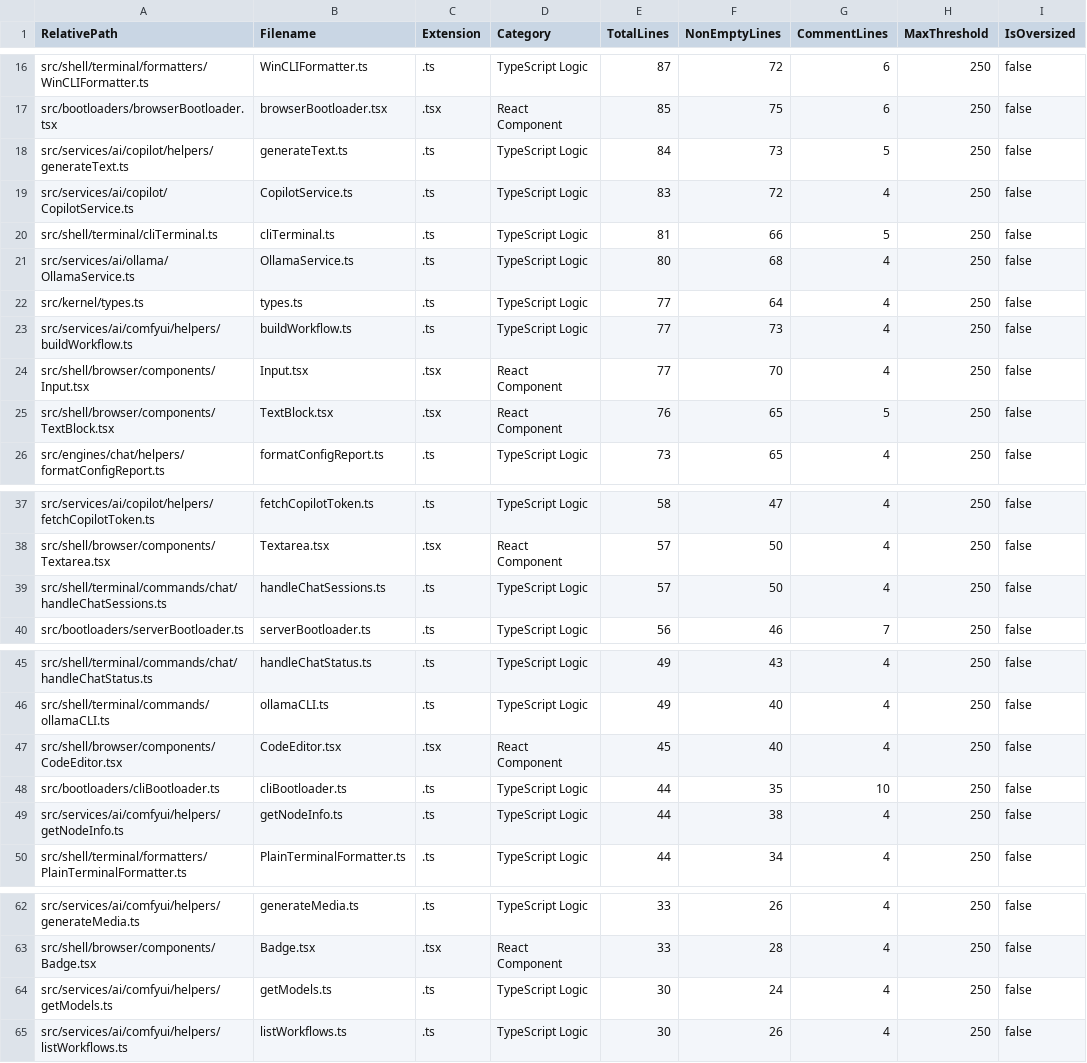
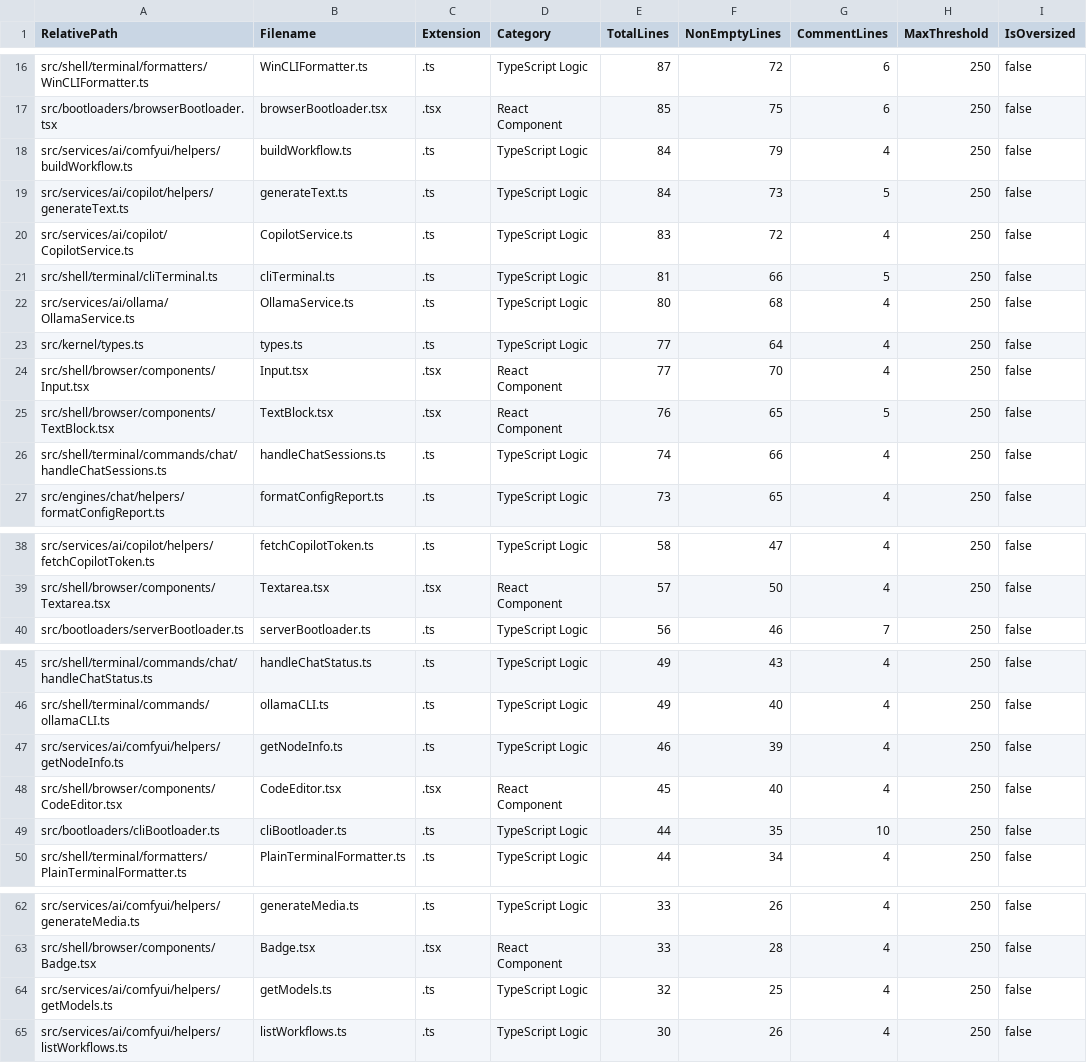
Before and after one commit to mattdaruma/JSAIOS, a CSV file: reports/src_line_counts.csv, drawn as a sheet; only a part is shown, gaps mark what is left out.

Commit message:
export-missing-helper-functions-in-comfyui-and-chat-sessions-for-clean-runtime-boot

```diff
--- a/reports/src_line_counts.csv
+++ b/reports/src_line_counts.csv
@@ -17,2 +17,3 @@ RelativePath,Filename,Extension,Category,TotalLines,NonEmptyLines,CommentLines,M
 "src/bootloaders/browserBootloader.tsx","browserBootloader.tsx",".tsx","React Component",85,75,6,250,false
+"src/services/ai/comfyui/helpers/buildWorkflow.ts","buildWorkflow.ts",".ts","TypeScript Logic",84,79,4,250,false
 "src/services/ai/copilot/helpers/generateText.ts","generateText.ts",".ts","TypeScript Logic",84,73,5,250,false
@@ -22,5 +23,5 @@ RelativePath,Filename,Extension,Category,TotalLines,NonEmptyLines,CommentLines,M
 "src/kernel/types.ts","types.ts",".ts","TypeScript Logic",77,64,4,250,false
-"src/services/ai/comfyui/helpers/buildWorkflow.ts","buildWorkflow.ts",".ts","TypeScript Logic",77,73,4,250,false
 "src/shell/browser/components/Input.tsx","Input.tsx",".tsx","React Component",77,70,4,250,false
 "src/shell/browser/components/TextBlock.tsx","TextBlock.tsx",".tsx","React Component",76,65,5,250,false
+"src/shell/terminal/commands/chat/handleChatSessions.ts","handleChatSessions.ts",".ts","TypeScript Logic",74,66,4,250,false
 "src/engines/chat/helpers/formatConfigReport.ts","formatConfigReport.ts",".ts","TypeScript Logic",73,65,4,250,false
@@ -38,3 +39,2 @@ RelativePath,Filename,Extension,Category,TotalLines,NonEmptyLines,CommentLines,M
 "src/shell/browser/components/Textarea.tsx","Textarea.tsx",".tsx","React Component",57,50,4,250,false
-"src/shell/terminal/commands/chat/handleChatSessions.ts","handleChatSessions.ts",".ts","TypeScript Logic",57,50,4,250,false
 "src/bootloaders/serverBootloader.ts","serverBootloader.ts",".ts","TypeScript Logic",56,46,7,250,false
@@ -46,5 +46,5 @@ RelativePath,Filename,Extension,Category,TotalLines,NonEmptyLines,CommentLines,M
 "src/shell/terminal/commands/ollamaCLI.ts","ollamaCLI.ts",".ts","TypeScript Logic",49,40,4,250,false
+"src/services/ai/comfyui/helpers/getNodeInfo.ts","getNodeInfo.ts",".ts","TypeScript Logic",46,39,4,250,false
 "src/shell/browser/components/CodeEditor.tsx","CodeEditor.tsx",".tsx","React Component",45,40,4,250,false
 "src/bootloaders/cliBootloader.ts","cliBootloader.ts",".ts","TypeScript Logic",44,35,10,250,false
-"src/services/ai/comfyui/helpers/getNodeInfo.ts","getNodeInfo.ts",".ts","TypeScript Logic",44,38,4,250,false
 "src/shell/terminal/formatters/PlainTerminalFormatter.ts","PlainTerminalFormatter.ts",".ts","TypeScript Logic",44,34,4,250,false
@@ -63,3 +63,3 @@ RelativePath,Filename,Extension,Category,TotalLines,NonEmptyLines,CommentLines,M
 "src/shell/browser/components/Badge.tsx","Badge.tsx",".tsx","React Component",33,28,4,250,false
-"src/services/ai/comfyui/helpers/getModels.ts","getModels.ts",".ts","TypeScript Logic",30,24,4,250,false
+"src/services/ai/comfyui/helpers/getModels.ts","getModels.ts",".ts","TypeScript Logic",32,25,4,250,false
 "src/services/ai/comfyui/helpers/listWorkflows.ts","listWorkflows.ts",".ts","TypeScript Logic",30,26,4,250,false
```
Also changed, not shown: 4 other files.
